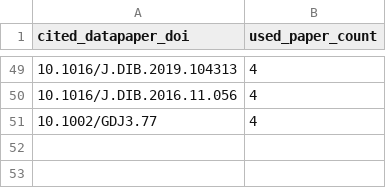
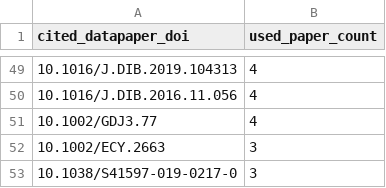
Before and after one commit to ku6kaw/S2ORCRanker, a CSV file: data/datapapers/sampled/evaluation_data_papers_50.csv, drawn as a sheet; only a part is shown, gaps mark what is left out; the diff names each change by its address in the sheet, - before the commit and + after, or states it on an @@ line.

```diff
--- a/data/datapapers/sampled/evaluation_data_papers_50.csv
+++ b/data/datapapers/sampled/evaluation_data_papers_50.csv
+row 52: 10.1002/ECY.2663 | 3
+row 53: 10.1038/S41597-019-0217-0 | 3
```
Also changed, not shown: 2 other files.
